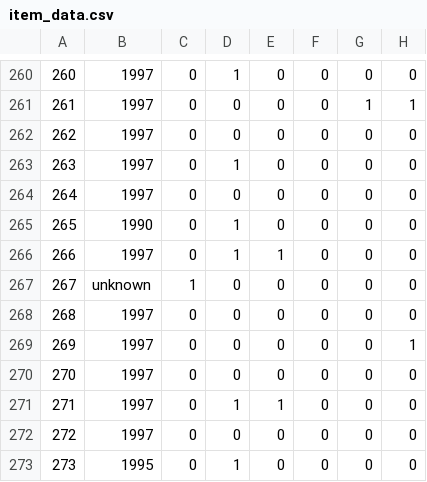
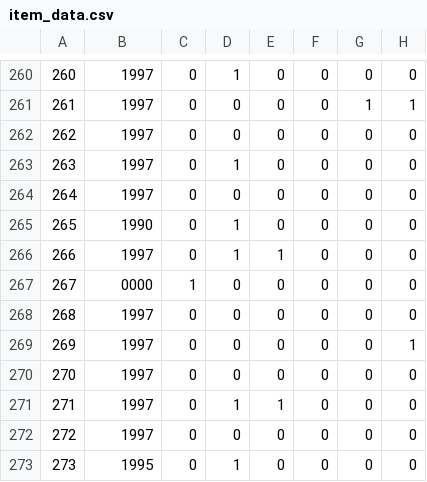
Before and after one commit to Urmish/RecommenderSystem, a CSV file: Data/item_data.csv, drawn as a sheet; only a part is shown, gaps mark what is left out; the diff names each change by its address in the sheet, - before the commit and + after, or states it on an @@ line.

Commit message:
Small fix in csv

```diff
--- a/Data/item_data.csv
+++ b/Data/item_data.csv
-B267: unknown
+B267: 0000
```
